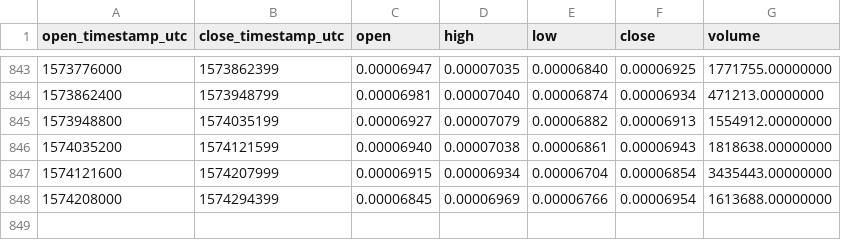
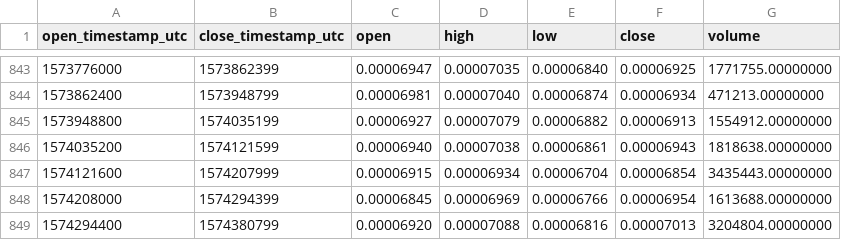
Before and after one commit to cryptobigbro/binance-SNTETH, a CSV file: binance-SNTETH-1d.csv, drawn as a sheet; only a part is shown, gaps mark what is left out; the diff names each change by its address in the sheet, - before the commit and + after, or states it on an @@ line.

Commit message:
Update OHLCV data.

```diff
--- a/binance-SNTETH-1d.csv
+++ b/binance-SNTETH-1d.csv
+row 849: 1574294400 | 1574380799 | 0.00006920 | 0.00007088 | 0.00006816 | 0.00007013 | 3204804.00000000
```
Also changed, not shown: 1 other file.
